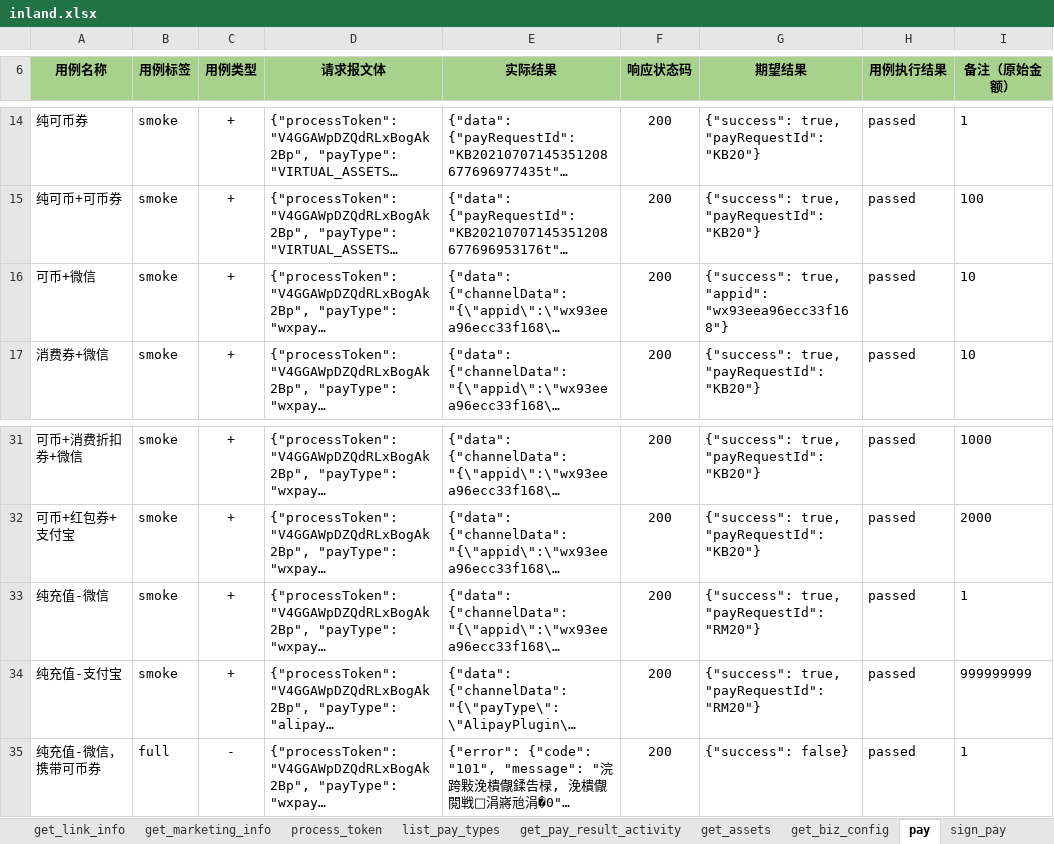
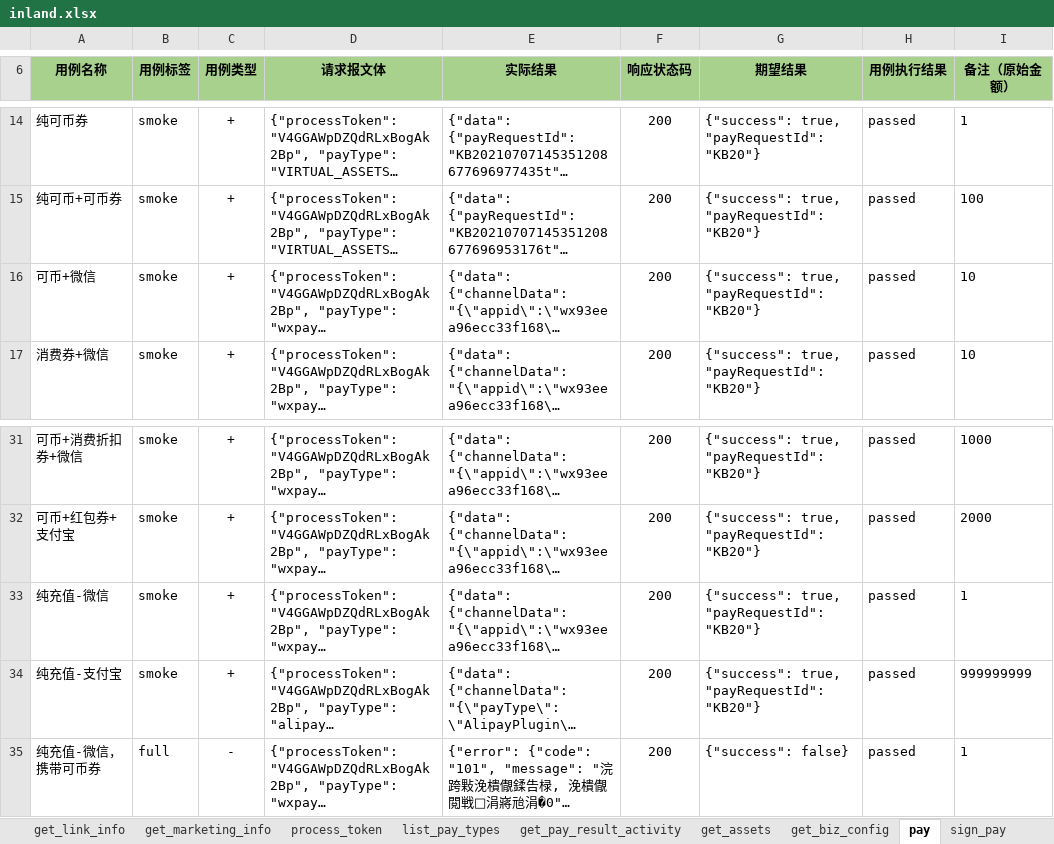
Before and after one commit to flysun28/MyAutomationArchitecture, an Excel workbook: case/src/http/inland.xlsx, sheet pay, drawn as a sheet; only a part is shown, gaps mark what is left out; long unchanged cells end in …; values as stored, in another font and other column widths than the file's, no borders; the diff names each change by its address in the sheet, - before the commit and + after, or states it on an @@ line.

```diff
--- a/case/src/http/inland.xlsx (sheet pay)
+++ b/case/src/http/inland.xlsx (sheet pay)
-G16 (期望结果): {"success": true, "appid": "wx93eea96ecc33f168"}
+G16 (期望结果): {"success": true, "payRequestId": "KB20"}
-G33:G34 (期望结果): {"success": true, "payRequestId": "RM20"}
+G33:G34 (期望结果): {"success": true, "payRequestId": "KB20"}
```
Also changed, not shown: sheet sign_pay, sheet process_token, 5 other files.
